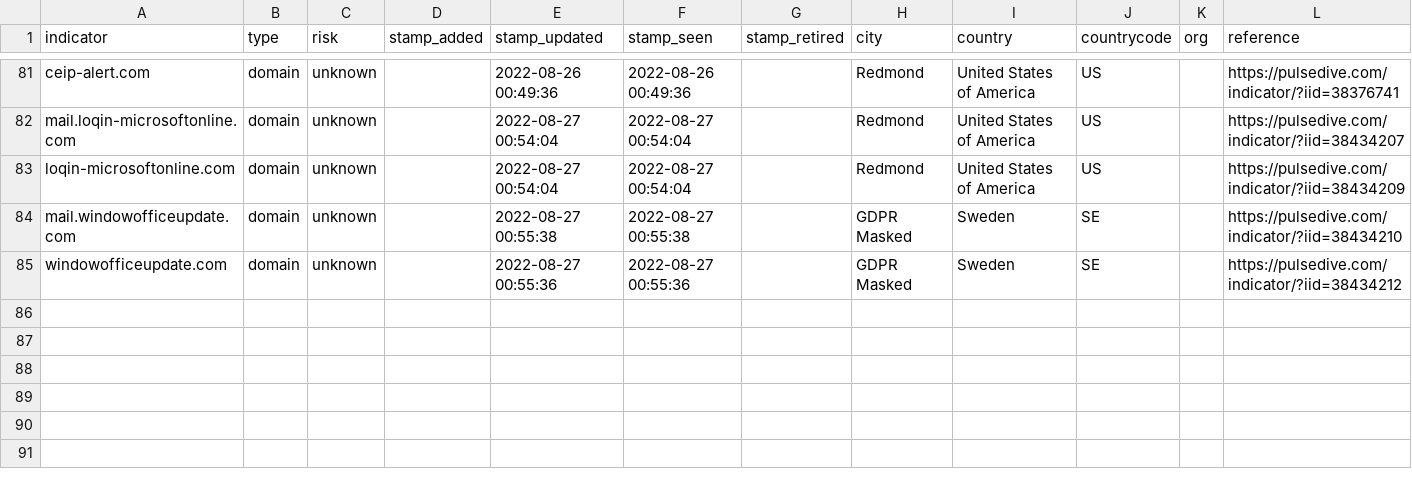
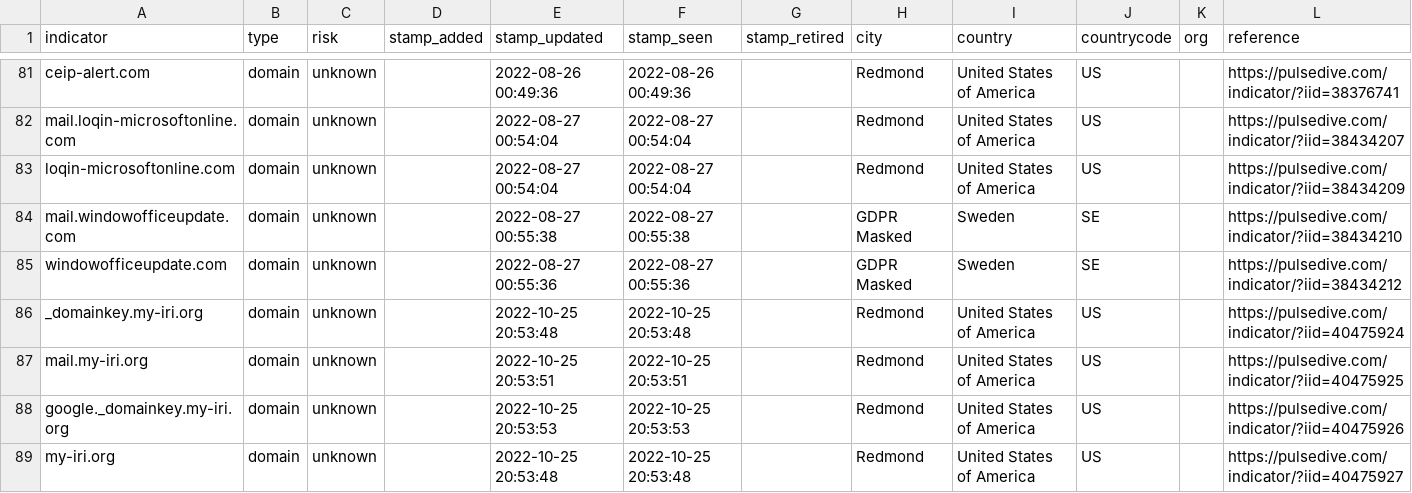
Before and after one commit to idunno101/Hosts_That_idunno, a CSV file: fetch-api-data-action/157.56.161.162_microsoft.csv, drawn as a sheet; only a part is shown, gaps mark what is left out.

```diff
--- a/fetch-api-data-action/157.56.161.162_microsoft.csv
+++ b/fetch-api-data-action/157.56.161.162_microsoft.csv
@@ -85 +85,5 @@ mail.windowofficeupdate.com,domain,unknown,,"2022-08-27 00:55:38","2022-08-27 00
 windowofficeupdate.com,domain,unknown,,"2022-08-27 00:55:36","2022-08-27 00:55:36",,"GDPR Masked",Sweden,SE,,https://pulsedive.com/indicator/?iid=38434212
+_domainkey.my-iri.org,domain,unknown,,"2022-10-25 20:53:48","2022-10-25 20:53:48",,Redmond,"United States of America",US,,https://pulsedive.com/indicator/?iid=40475924
+mail.my-iri.org,domain,unknown,,"2022-10-25 20:53:51","2022-10-25 20:53:51",,Redmond,"United States of America",US,,https://pulsedive.com/indicator/?iid=40475925
+google._domainkey.my-iri.org,domain,unknown,,"2022-10-25 20:53:53","2022-10-25 20:53:53",,Redmond,"United States of America",US,,https://pulsedive.com/indicator/?iid=40475926
+my-iri.org,domain,unknown,,"2022-10-25 20:53:48","2022-10-25 20:53:48",,Redmond,"United States of America",US,,https://pulsedive.com/indicator/?iid=40475927
```
Also changed, not shown: 1 other file.
